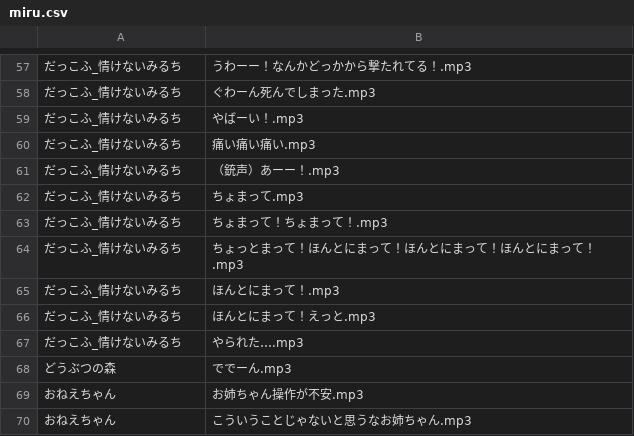
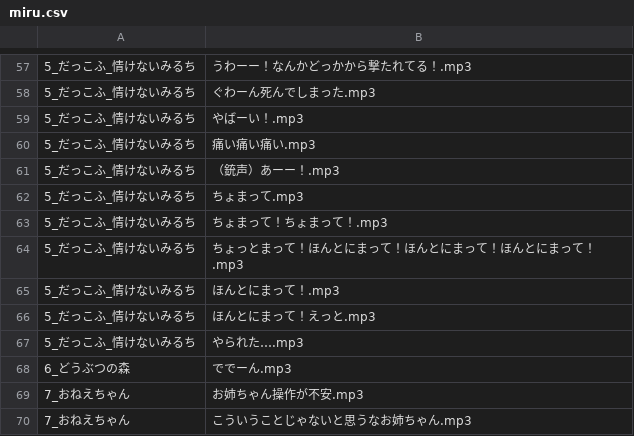
Before and after one commit to the96/lightup, a CSV file: miru.csv, drawn as a sheet; only a part is shown, gaps mark what is left out; the diff covers the shown part only; the diff names each change by its address in the sheet, - before the commit and + after, or states it on an @@ line.

```diff
--- a/miru.csv
+++ b/miru.csv
-A57:A67: だっこふ_情けないみるち
+A57:A67: 5_だっこふ_情けないみるち
-A68: どうぶつの森
+A68: 6_どうぶつの森
-A69:A70: おねえちゃん
+A69:A70: 7_おねえちゃん
```
Also changed, not shown: 56 edited cells elsewhere in this file.
